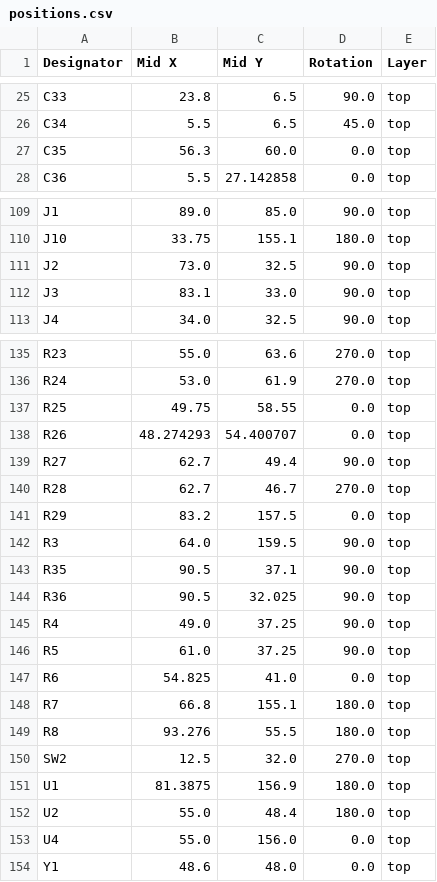
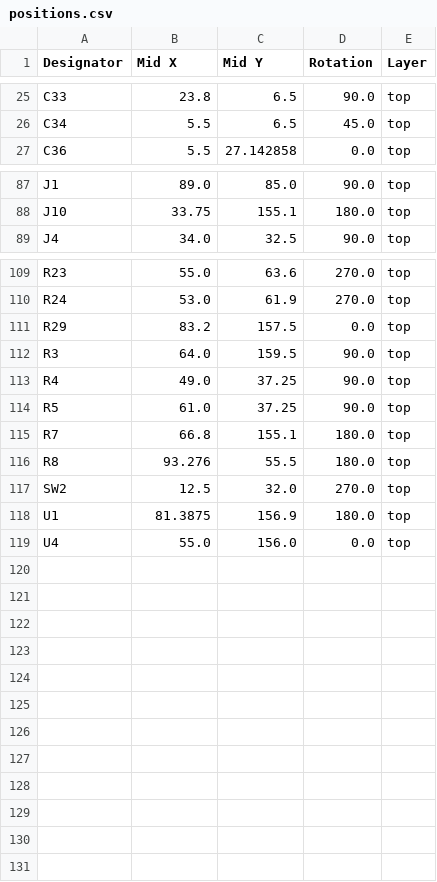
Before and after one commit to revk/ESP32-EPD, a CSV file: PCB/EPD75NFC/production/positions.csv, drawn as a sheet; only a part is shown, gaps mark what is left out; the diff covers the shown part only.

```diff
--- a/PCB/EPD75NFC/production/positions.csv
+++ b/PCB/EPD75NFC/production/positions.csv
@@ -26,3 +26,2 @@ C33,23.8,6.5,90.0,top
 C34,5.5,6.5,45.0,top
-C35,56.3,60.0,0.0,top
 C36,5.5,27.142858,0.0,top
@@ -110,4 +88,2 @@ J1,89.0,85.0,90.0,top
 J10,33.75,155.1,180.0,top
-J2,73.0,32.5,90.0,top
-J3,83.1,33.0,90.0,top
 J4,34.0,32.5,90.0,top
@@ -136,13 +110,6 @@ R23,55.0,63.6,270.0,top
 R24,53.0,61.9,270.0,top
-R25,49.75,58.55,0.0,top
-R26,48.274293,54.400707,0.0,top
-R27,62.7,49.4,90.0,top
-R28,62.7,46.7,270.0,top
 R29,83.2,157.5,0.0,top
 R3,64.0,159.5,90.0,top
-R35,90.5,37.1,90.0,top
-R36,90.5,32.025,90.0,top
 R4,49.0,37.25,90.0,top
 R5,61.0,37.25,90.0,top
-R6,54.825,41.0,0.0,top
 R7,66.8,155.1,180.0,top
@@ -151,4 +118,2 @@ SW2,12.5,32.0,270.0,top
 U1,81.3875,156.9,180.0,top
-U2,55.0,48.4,180.0,top
 U4,55.0,156.0,0.0,top
-Y1,48.6,48.0,0.0,top
```
Also changed, not shown: 23 removed rows elsewhere in this file, PCB/EPD75NFC/production/bom.csv, PCB/EPD75NFC/production/designators.csv, 2 other files.
